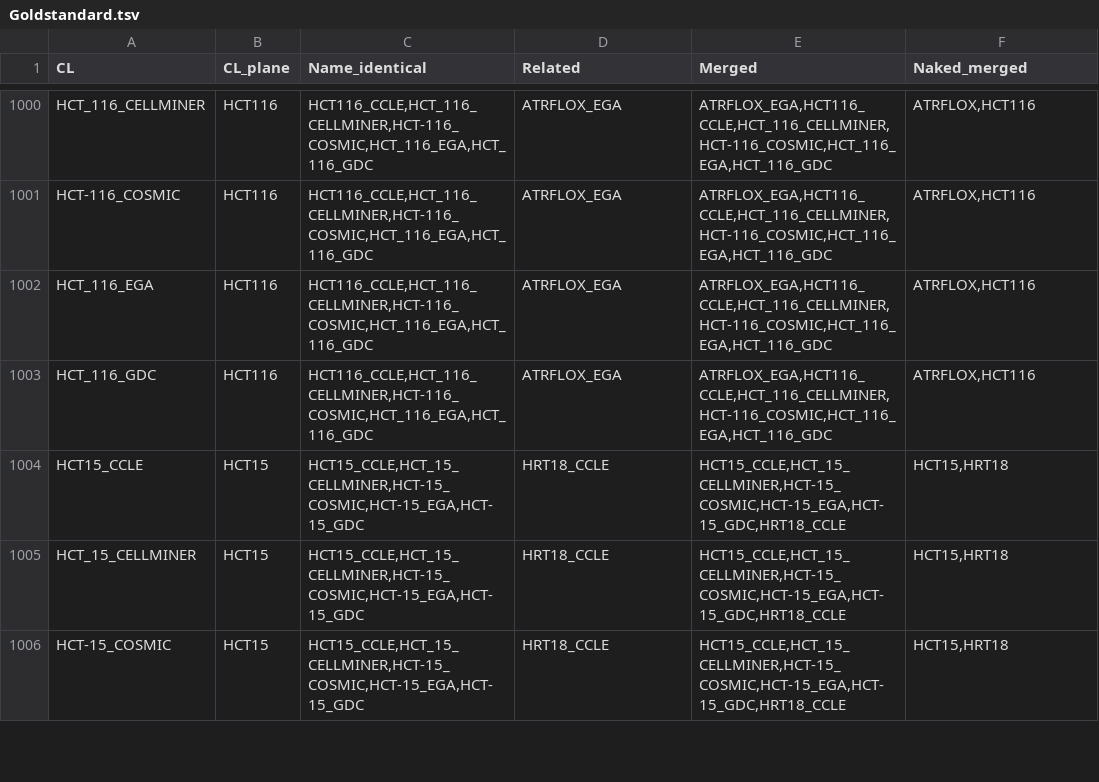
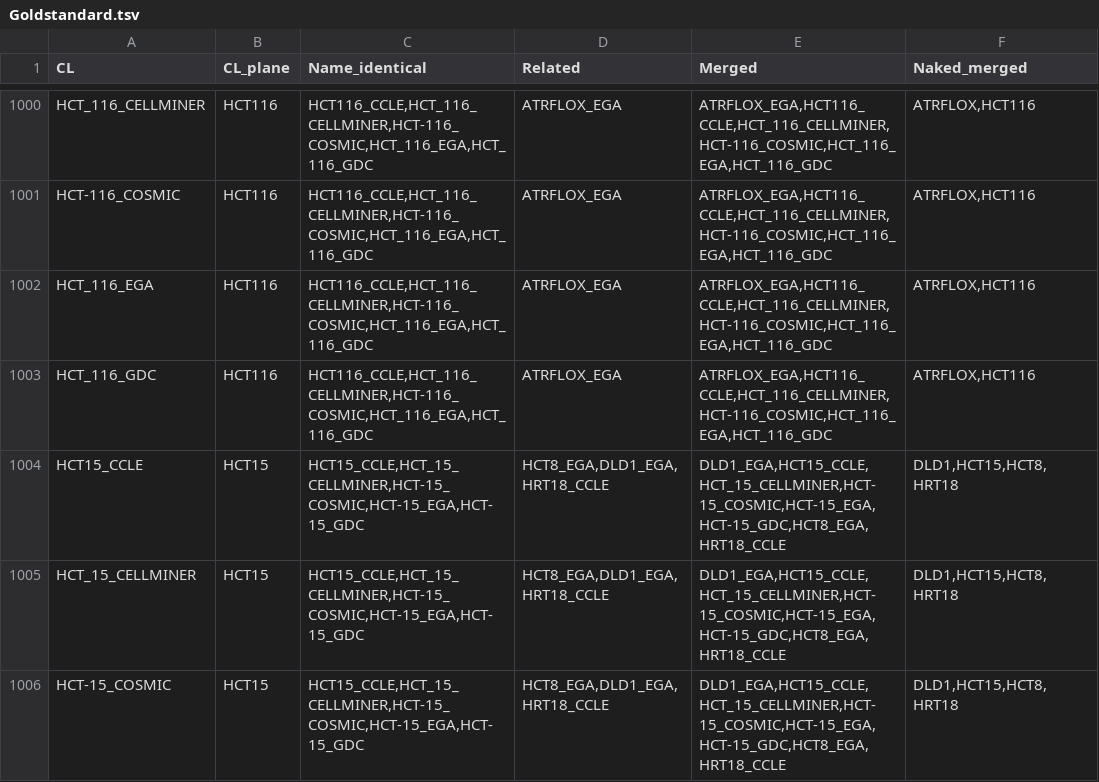
Before and after one commit to RaikOtto/Uniquorn_rna_panel_project, a TSV file: Misc/Goldstandard.tsv, drawn as a sheet; only a part is shown, gaps mark what is left out; the diff covers the shown part only.

```diff
--- a/Misc/Goldstandard.tsv
+++ b/Misc/Goldstandard.tsv
@@ -1003,4 +1003,4 @@ HCT_116_EGA	HCT116	HCT116_CCLE,HCT_116_CELLMINER,HCT-116_COSMIC,HCT_116_EGA,HCT_
 HCT_116_GDC	HCT116	HCT116_CCLE,HCT_116_CELLMINER,HCT-116_COSMIC,HCT_116_EGA,HCT_116_GDC	ATRFLOX_EGA	ATRFLOX_EGA,HCT116_CCLE,HCT_116_CELLMINER,HCT-116_COSMIC,HCT_116_EGA,HCT_116_GDC	ATRFLOX,HCT116
-HCT15_CCLE	HCT15	HCT15_CCLE,HCT_15_CELLMINER,HCT-15_COSMIC,HCT-15_EGA,HCT-15_GDC	HRT18_CCLE	HCT15_CCLE,HCT_15_CELLMINER,HCT-15_COSMIC,HCT-15_EGA,HCT-15_GDC,HRT18_CCLE	HCT15,HRT18
-HCT_15_CELLMINER	HCT15	HCT15_CCLE,HCT_15_CELLMINER,HCT-15_COSMIC,HCT-15_EGA,HCT-15_GDC	HRT18_CCLE	HCT15_CCLE,HCT_15_CELLMINER,HCT-15_COSMIC,HCT-15_EGA,HCT-15_GDC,HRT18_CCLE	HCT15,HRT18
-HCT-15_COSMIC	HCT15	HCT15_CCLE,HCT_15_CELLMINER,HCT-15_COSMIC,HCT-15_EGA,HCT-15_GDC	HRT18_CCLE	HCT15_CCLE,HCT_15_CELLMINER,HCT-15_COSMIC,HCT-15_EGA,HCT-15_GDC,HRT18_CCLE	HCT15,HRT18
+HCT15_CCLE	HCT15	HCT15_CCLE,HCT_15_CELLMINER,HCT-15_COSMIC,HCT-15_EGA,HCT-15_GDC	HCT8_EGA,DLD1_EGA,HRT18_CCLE	DLD1_EGA,HCT15_CCLE,HCT_15_CELLMINER,HCT-15_COSMIC,HCT-15_EGA,HCT-15_GDC,HCT8_EGA,HRT18_CCLE	DLD1,HCT15,HCT8,HRT18
+HCT_15_CELLMINER	HCT15	HCT15_CCLE,HCT_15_CELLMINER,HCT-15_COSMIC,HCT-15_EGA,HCT-15_GDC	HCT8_EGA,DLD1_EGA,HRT18_CCLE	DLD1_EGA,HCT15_CCLE,HCT_15_CELLMINER,HCT-15_COSMIC,HCT-15_EGA,HCT-15_GDC,HCT8_EGA,HRT18_CCLE	DLD1,HCT15,HCT8,HRT18
+HCT-15_COSMIC	HCT15	HCT15_CCLE,HCT_15_CELLMINER,HCT-15_COSMIC,HCT-15_EGA,HCT-15_GDC	HCT8_EGA,DLD1_EGA,HRT18_CCLE	DLD1_EGA,HCT15_CCLE,HCT_15_CELLMINER,HCT-15_COSMIC,HCT-15_EGA,HCT-15_GDC,HCT8_EGA,HRT18_CCLE	DLD1,HCT15,HCT8,HRT18
```
Also changed, not shown: 1 removed row and 129 edited cells elsewhere in this file, Misc/known_relationships.tsv, 3 other files.
